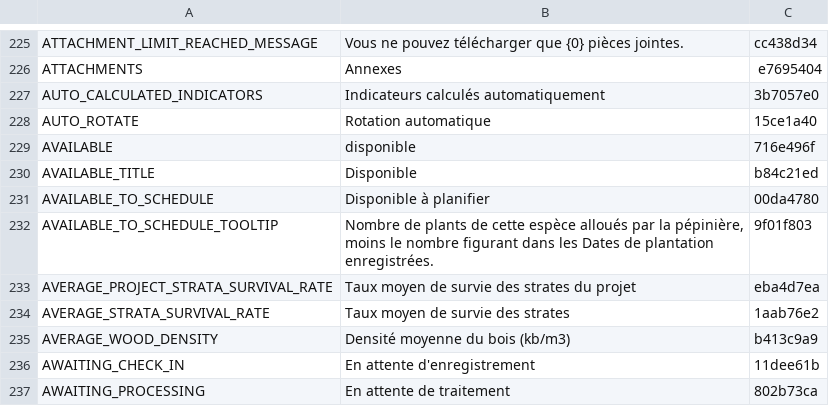
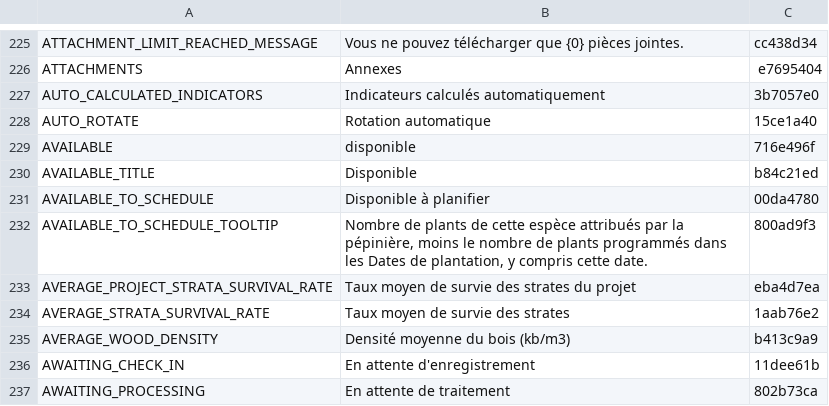
Before and after one commit to terraware/terraware-web, a CSV file: src/strings/csv/fr.csv, drawn as a sheet; only a part is shown, gaps mark what is left out.

```diff
--- a/src/strings/csv/fr.csv
+++ b/src/strings/csv/fr.csv
@@ -231,3 +231,3 @@ AVAILABLE_TITLE,Disponible,b84c21ed
 AVAILABLE_TO_SCHEDULE,Disponible à planifier,00da4780
-AVAILABLE_TO_SCHEDULE_TOOLTIP,"Nombre de plants de cette espèce alloués par la pépinière, moins le nombre figurant dans les Dates de plantation enregistrées.",9f01f803
+AVAILABLE_TO_SCHEDULE_TOOLTIP,"Nombre de plants de cette espèce attribués par la pépinière, moins le nombre de plants programmés dans les Dates de plantation, y compris cette date.",800ad9f3
 AVERAGE_PROJECT_STRATA_SURVIVAL_RATE,Taux moyen de survie des strates du projet,eba4d7ea
```
Also changed, not shown: src/strings/csv/en.csv, src/strings/csv/es.csv, 1 other file.
